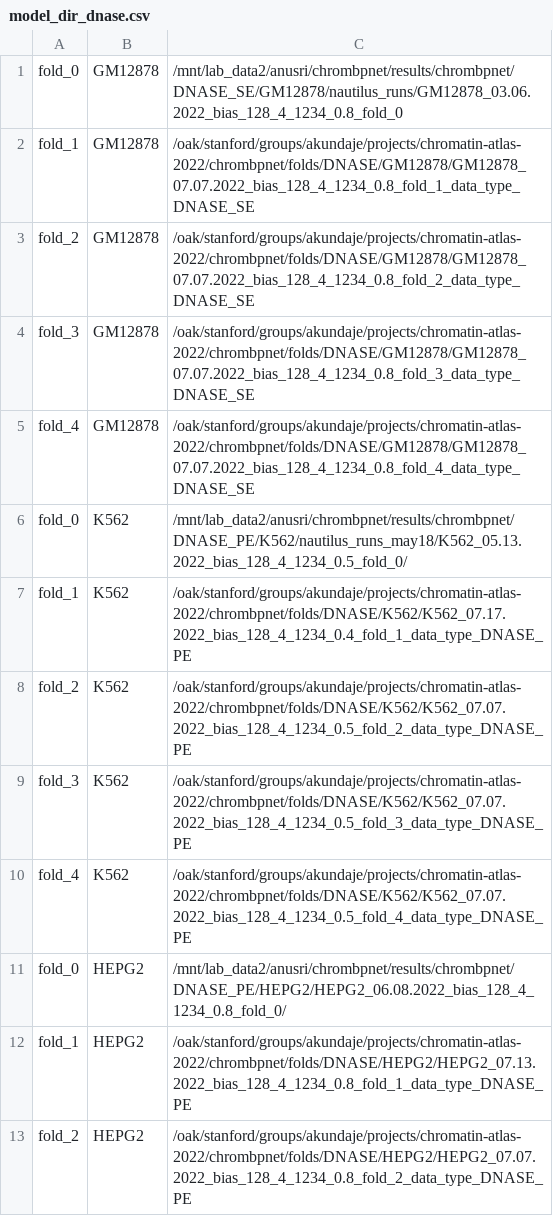
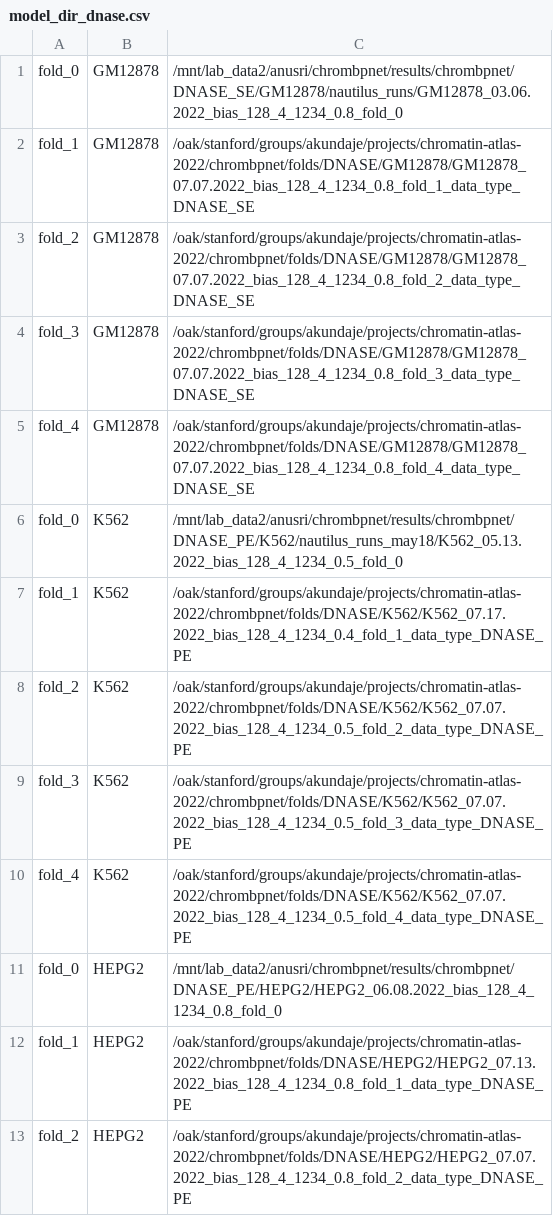
Before and after one commit to kundajelab/chrombpnet, a CSV file: logs/checkpoint/JAN_02_2023/v1/model_dir_dnase.csv, drawn as a sheet; only a part is shown.

```diff
--- a/logs/checkpoint/JAN_02_2023/v1/model_dir_dnase.csv
+++ b/logs/checkpoint/JAN_02_2023/v1/model_dir_dnase.csv
@@ -5,3 +5,3 @@ fold_3,GM12878,/oak/stanford/groups/akundaje/projects/chromatin-atlas-2022/chrom
 fold_4,GM12878,/oak/stanford/groups/akundaje/projects/chromatin-atlas-2022/chrombpnet/folds/DNASE/GM12878/GM12878_07.07.2022_bias_128_4_1234_0.8_fold_4_data_type_DNASE_SE
-fold_0,K562,/mnt/lab_data2/anusri/chrombpnet/results/chrombpnet/DNASE_PE/K562/nautilus_runs_may18/K562_05.13.2022_bias_128_4_1234_0.5_fold_0/
+fold_0,K562,/mnt/lab_data2/anusri/chrombpnet/results/chrombpnet/DNASE_PE/K562/nautilus_runs_may18/K562_05.13.2022_bias_128_4_1234_0.5_fold_0
 fold_1,K562,/oak/stanford/groups/akundaje/projects/chromatin-atlas-2022/chrombpnet/folds/DNASE/K562/K562_07.17.2022_bias_128_4_1234_0.4_fold_1_data_type_DNASE_PE
@@ -10,3 +10,3 @@ fold_3,K562,/oak/stanford/groups/akundaje/projects/chromatin-atlas-2022/chrombpn
 fold_4,K562,/oak/stanford/groups/akundaje/projects/chromatin-atlas-2022/chrombpnet/folds/DNASE/K562/K562_07.07.2022_bias_128_4_1234_0.5_fold_4_data_type_DNASE_PE
-fold_0,HEPG2,/mnt/lab_data2/anusri/chrombpnet/results/chrombpnet/DNASE_PE/HEPG2/HEPG2_06.08.2022_bias_128_4_1234_0.8_fold_0/
+fold_0,HEPG2,/mnt/lab_data2/anusri/chrombpnet/results/chrombpnet/DNASE_PE/HEPG2/HEPG2_06.08.2022_bias_128_4_1234_0.8_fold_0
 fold_1,HEPG2,/oak/stanford/groups/akundaje/projects/chromatin-atlas-2022/chrombpnet/folds/DNASE/HEPG2/HEPG2_07.13.2022_bias_128_4_1234_0.8_fold_1_data_type_DNASE_PE
```
Also changed, not shown: 41 other files.
